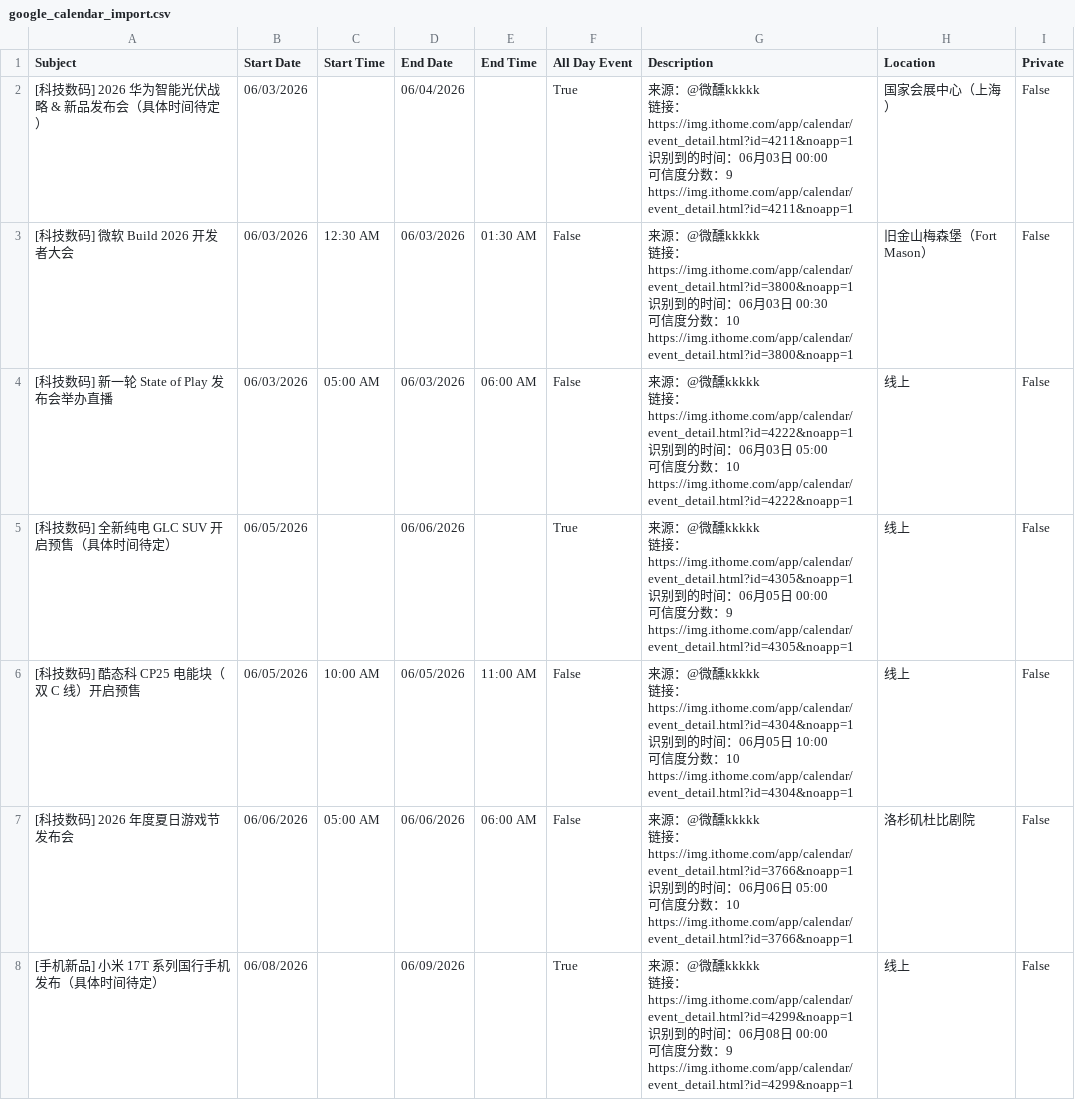
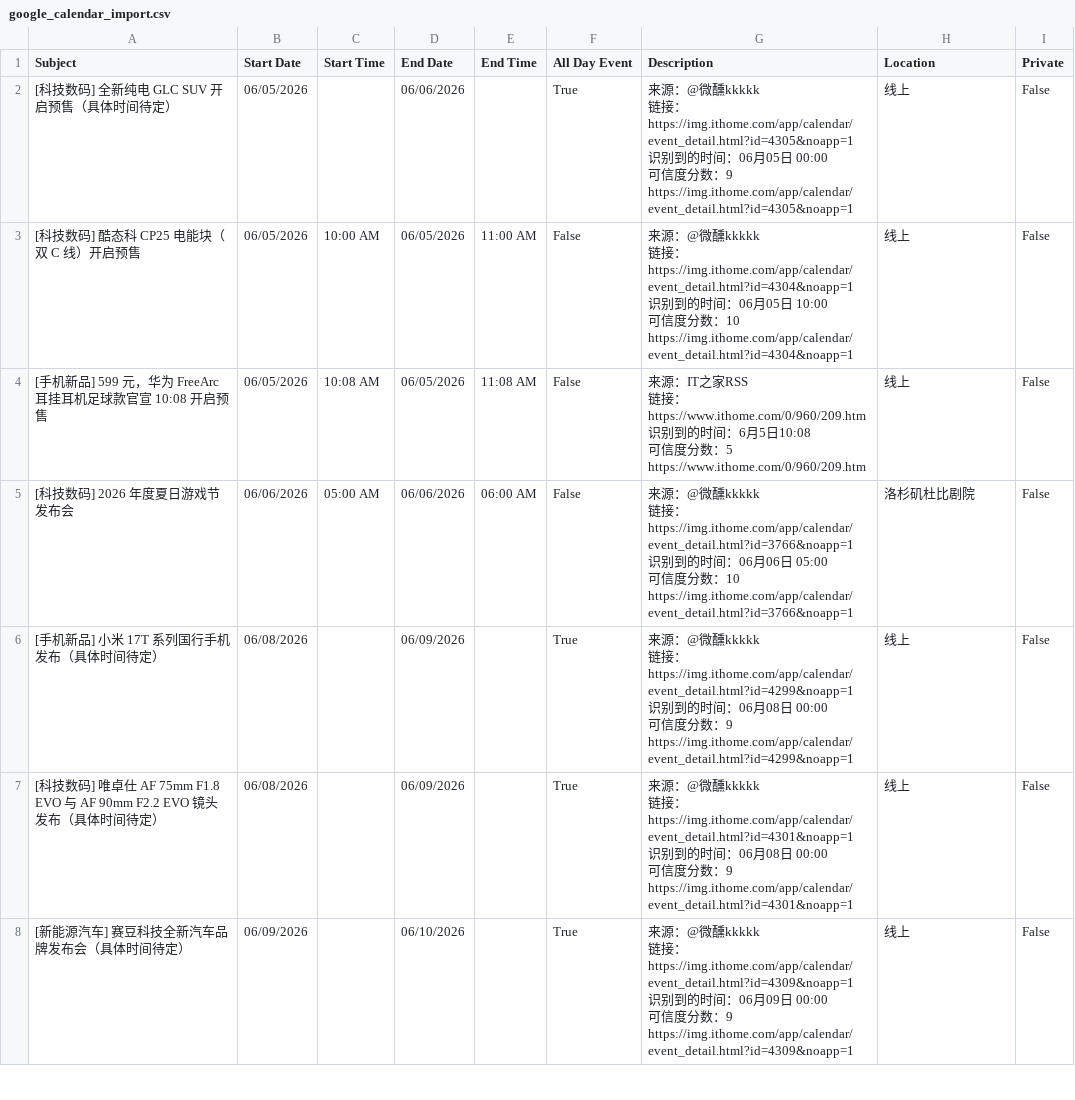
Before and after one commit to weixunkkkkk/fabuhuizixun, a CSV file: out/google_calendar_import.csv, drawn as a sheet; only a part is shown; the shorter side is filled out with more unchanged rows.

```diff
--- a/out/google_calendar_import.csv
+++ b/out/google_calendar_import.csv
@@ -1,17 +1,2 @@
 Subject,Start Date,Start Time,End Date,End Time,All Day Event,Description,Location,Private
-[科技数码] 2026 华为智能光伏战略 & 新品发布会（具体时间待定）,06/03/2026,,06/04/2026,,True,"来源：@微醺kkkkk
-链接：https://img.ithome.com/app/calendar/event_detail.html?id=4211&noapp=1
-识别到的时间：06月03日 00:00
-可信度分数：9
-https://img.ithome.com/app/calendar/event_detail.html?id=4211&noapp=1",国家会展中心（上海）,False
-[科技数码] 微软 Build 2026 开发者大会,06/03/2026,12:30 AM,06/03/2026,01:30 AM,False,"来源：@微醺kkkkk
-链接：https://img.ithome.com/app/calendar/event_detail.html?id=3800&noapp=1
-识别到的时间：06月03日 00:30
-可信度分数：10
-https://img.ithome.com/app/calendar/event_detail.html?id=3800&noapp=1",旧金山梅森堡（Fort Mason）,False
-[科技数码] 新一轮 State of Play 发布会举办直播,06/03/2026,05:00 AM,06/03/2026,06:00 AM,False,"来源：@微醺kkkkk
-链接：https://img.ithome.com/app/calendar/event_detail.html?id=4222&noapp=1
-识别到的时间：06月03日 05:00
-可信度分数：10
-https://img.ithome.com/app/calendar/event_detail.html?id=4222&noapp=1",线上,False
 [科技数码] 全新纯电 GLC SUV 开启预售（具体时间待定）,06/05/2026,,06/06/2026,,True,"来源：@微醺kkkkk
@@ -26,2 +11,7 @@ https://img.ithome.com/app/calendar/event_detail.html?id=4305&noapp=1",线上,Fa
 https://img.ithome.com/app/calendar/event_detail.html?id=4304&noapp=1",线上,False
+[手机新品] 599 元，华为 FreeArc 耳挂耳机足球款官宣 10:08 开启预售,06/05/2026,10:08 AM,06/05/2026,11:08 AM,False,"来源：IT之家RSS
+链接：https://www.ithome.com/0/960/209.htm
+识别到的时间：6月5日10:08
+可信度分数：5
+https://www.ithome.com/0/960/209.htm",线上,False
 [科技数码] 2026 年度夏日游戏节发布会,06/06/2026,05:00 AM,06/06/2026,06:00 AM,False,"来源：@微醺kkkkk
```
Also changed, not shown: out/events.csv, 6 other files.
